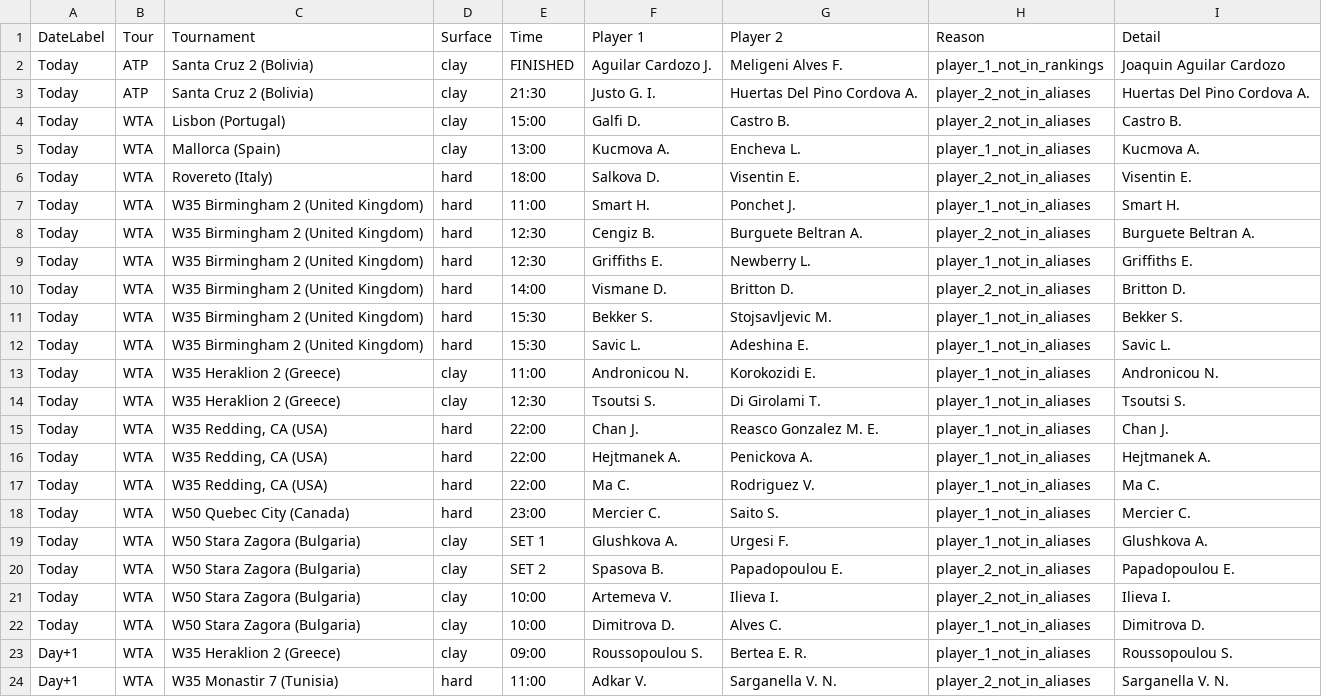
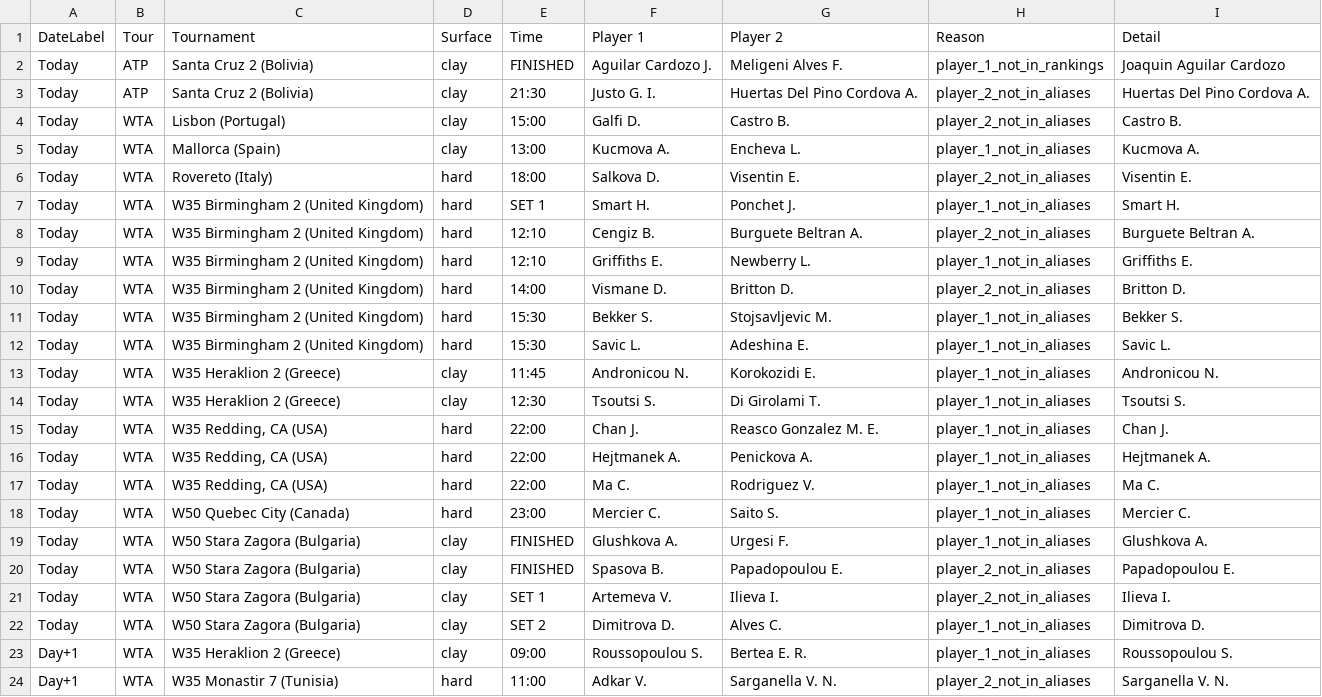
Before and after one commit to rajnakviliam/tennis-surface-elo, a CSV file: skipped_matches.csv, drawn as a sheet; only a part is shown.

Commit message:
Update Flashscore data: skipped_matches.csv

```diff
--- a/skipped_matches.csv
+++ b/skipped_matches.csv
@@ -6,5 +6,5 @@ Today;WTA;Mallorca (Spain);clay;13:00;Kucmova A.;Encheva L.;player_1_not_in_alia
 Today;WTA;Rovereto (Italy);hard;18:00;Salkova D.;Visentin E.;player_2_not_in_aliases;Visentin E.
-Today;WTA;W35 Birmingham 2 (United Kingdom);hard;11:00;Smart H.;Ponchet J.;player_1_not_in_aliases;Smart H.
-Today;WTA;W35 Birmingham 2 (United Kingdom);hard;12:30;Cengiz B.;Burguete Beltran A.;player_2_not_in_aliases;Burguete Beltran A.
-Today;WTA;W35 Birmingham 2 (United Kingdom);hard;12:30;Griffiths E.;Newberry L.;player_1_not_in_aliases;Griffiths E.
+Today;WTA;W35 Birmingham 2 (United Kingdom);hard;SET 1;Smart H.;Ponchet J.;player_1_not_in_aliases;Smart H.
+Today;WTA;W35 Birmingham 2 (United Kingdom);hard;12:10;Cengiz B.;Burguete Beltran A.;player_2_not_in_aliases;Burguete Beltran A.
+Today;WTA;W35 Birmingham 2 (United Kingdom);hard;12:10;Griffiths E.;Newberry L.;player_1_not_in_aliases;Griffiths E.
 Today;WTA;W35 Birmingham 2 (United Kingdom);hard;14:00;Vismane D.;Britton D.;player_2_not_in_aliases;Britton D.
@@ -12,3 +12,3 @@ Today;WTA;W35 Birmingham 2 (United Kingdom);hard;15:30;Bekker S.;Stojsavljevic M
 Today;WTA;W35 Birmingham 2 (United Kingdom);hard;15:30;Savic L.;Adeshina E.;player_1_not_in_aliases;Savic L.
-Today;WTA;W35 Heraklion 2 (Greece);clay;11:00;Andronicou N.;Korokozidi E.;player_1_not_in_aliases;Andronicou N.
+Today;WTA;W35 Heraklion 2 (Greece);clay;11:45;Andronicou N.;Korokozidi E.;player_1_not_in_aliases;Andronicou N.
 Today;WTA;W35 Heraklion 2 (Greece);clay;12:30;Tsoutsi S.;Di Girolami T.;player_1_not_in_aliases;Tsoutsi S.
@@ -18,6 +18,6 @@ Today;WTA;W35 Redding, CA (USA);hard;22:00;Ma C.;Rodriguez V.;player_1_not_in_al
 Today;WTA;W50 Quebec City (Canada);hard;23:00;Mercier C.;Saito S.;player_1_not_in_aliases;Mercier C.
-Today;WTA;W50 Stara Zagora (Bulgaria);clay;SET 1;Glushkova A.;Urgesi F.;player_1_not_in_aliases;Glushkova A.
-Today;WTA;W50 Stara Zagora (Bulgaria);clay;SET 2;Spasova B.;Papadopoulou E.;player_2_not_in_aliases;Papadopoulou E.
-Today;WTA;W50 Stara Zagora (Bulgaria);clay;10:00;Artemeva V.;Ilieva I.;player_2_not_in_aliases;Ilieva I.
-Today;WTA;W50 Stara Zagora (Bulgaria);clay;10:00;Dimitrova D.;Alves C.;player_1_not_in_aliases;Dimitrova D.
+Today;WTA;W50 Stara Zagora (Bulgaria);clay;FINISHED;Glushkova A.;Urgesi F.;player_1_not_in_aliases;Glushkova A.
+Today;WTA;W50 Stara Zagora (Bulgaria);clay;FINISHED;Spasova B.;Papadopoulou E.;player_2_not_in_aliases;Papadopoulou E.
+Today;WTA;W50 Stara Zagora (Bulgaria);clay;SET 1;Artemeva V.;Ilieva I.;player_2_not_in_aliases;Ilieva I.
+Today;WTA;W50 Stara Zagora (Bulgaria);clay;SET 2;Dimitrova D.;Alves C.;player_1_not_in_aliases;Dimitrova D.
 Day+1;WTA;W35 Heraklion 2 (Greece);clay;09:00;Roussopoulou S.;Bertea E. R.;player_1_not_in_aliases;Roussopoulou S.
```
